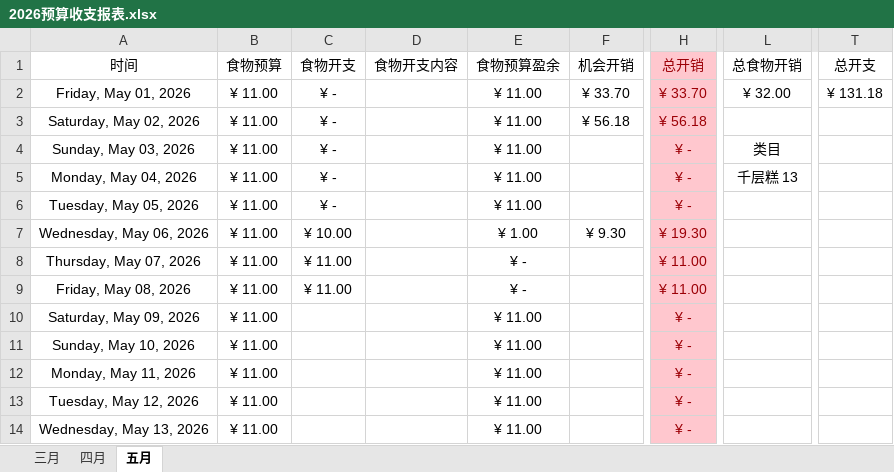
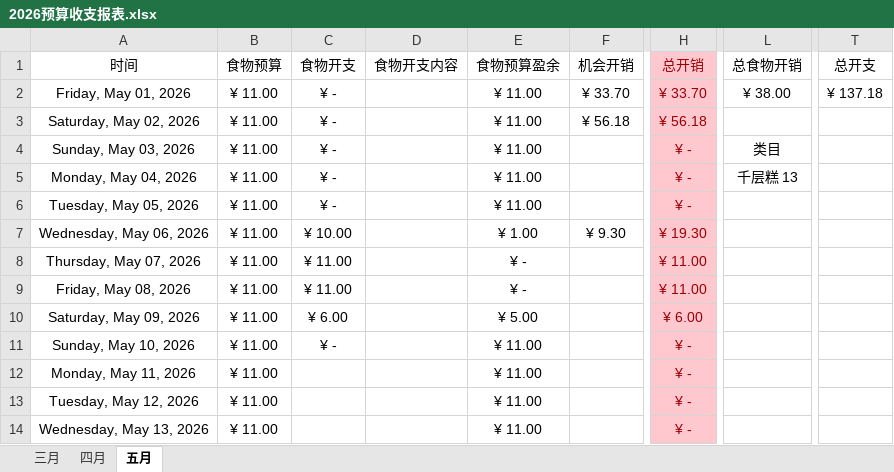
Before and after one commit to Camellia895/Camellia895.github.io, an Excel workbook: docs/表账/2026/2026预算收支报表.xlsx, sheet 五月, drawn as a sheet; only a part is shown, gaps mark what is left out; values as stored, in another font and other column widths than the file's, no borders; the diff names each change by its address in the sheet, - before the commit and + after, or states it on an @@ line.

```diff
--- a/docs/表账/2026/2026预算收支报表.xlsx (sheet 五月)
+++ b/docs/表账/2026/2026预算收支报表.xlsx (sheet 五月)
-L2 (总食物开销): ¥ 32.00
+L2 (总食物开销): ¥ 38.00
-T2 (总开支): ¥ 131.18
+T2 (总开支): ¥ 137.18
-C10 (食物开支): (empty)
+C10 (食物开支): ¥ 6.00
-E10 (食物预算盈余): ¥ 11.00
+E10 (食物预算盈余): ¥ 5.00
-H10 (总开销): ¥ -
+H10 (总开销): ¥ 6.00
-C11 (食物开支): (empty)
+C11 (食物开支): ¥ -
```
Also changed, not shown: docs/表账/2026/2026健康检测.xlsx, 2 other files.
